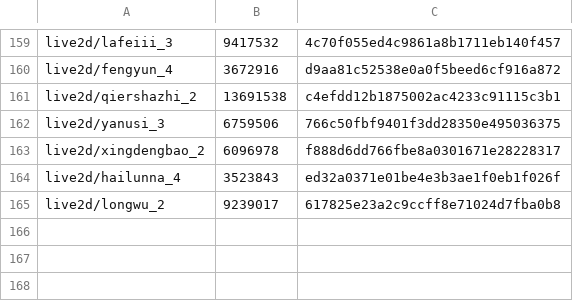
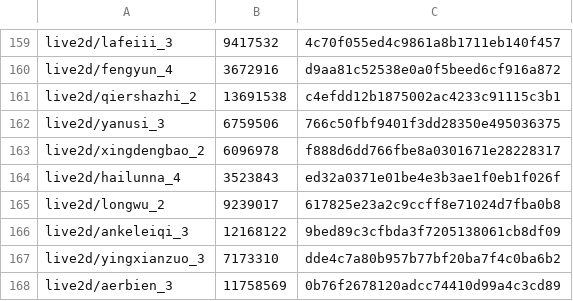
Before and after one commit to Ginsakura/AzurLane_Resources_Hash, a CSV file: hashes-live2d.csv, drawn as a sheet; only a part is shown, gaps mark what is left out.

```diff
--- a/hashes-live2d.csv
+++ b/hashes-live2d.csv
@@ -165 +165,4 @@ live2d/hailunna_4,3523843,ed32a0371e01be4e3b3ae1f0eb1f026f
 live2d/longwu_2,9239017,617825e23a2c9ccff8e71024d7fba0b8
+live2d/ankeleiqi_3,12168122,9bed89c3cfbda3f7205138061cb8df09
+live2d/yingxianzuo_3,7173310,dde4c7a80b957b77bf20ba7f4c0ba6b2
+live2d/aerbien_3,11758569,0b76f2678120adcc74410d99a4c3cd89
```
Also changed, not shown: hashes-cv.csv, hashes-painting.csv, 11 other files.
